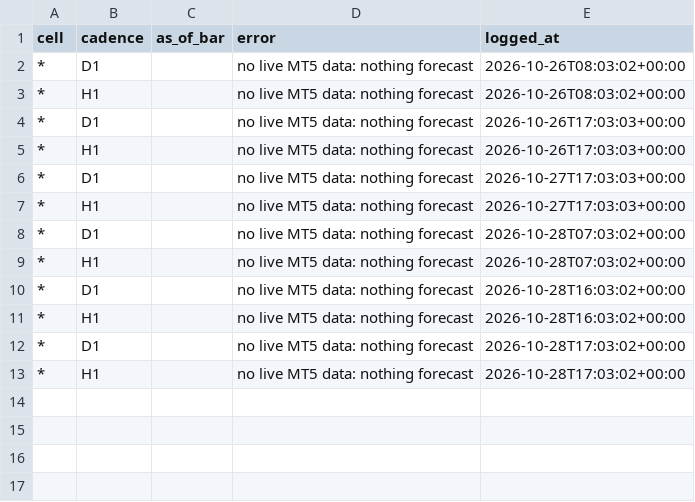
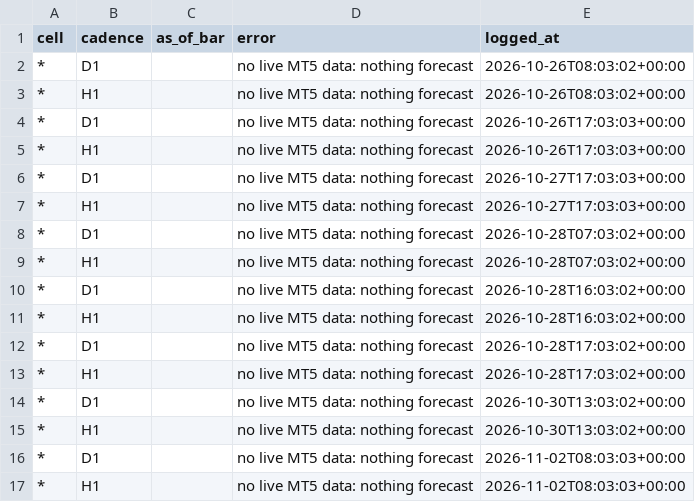
Before and after one commit to velizarMitov/EURUSD-prophet, a CSV file: results/gold/forward/failures.csv, drawn as a sheet; the diff names each change by its address in the sheet, - before the commit and + after, or states it on an @@ line.

```diff
--- a/results/gold/forward/failures.csv
+++ b/results/gold/forward/failures.csv
+row 14: * | D1 |  | no live MT5 data: nothing forecast | 2026-10-30T13:03:02+00:00
+row 15: * | H1 |  | no live MT5 data: nothing forecast | 2026-10-30T13:03:02+00:00
+row 16: * | D1 |  | no live MT5 data: nothing forecast | 2026-11-02T08:03:03+00:00
+row 17: * | H1 |  | no live MT5 data: nothing forecast | 2026-11-02T08:03:03+00:00
```
Also changed, not shown: results/gold/forward/alert_settlements.csv, results/gold/forward/alerts.csv, 19 other files.
